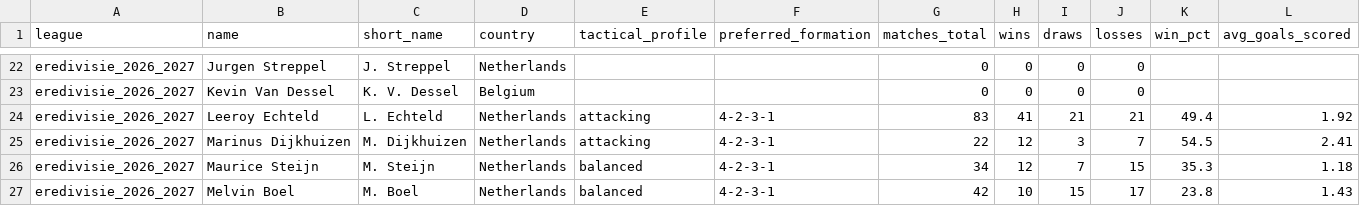
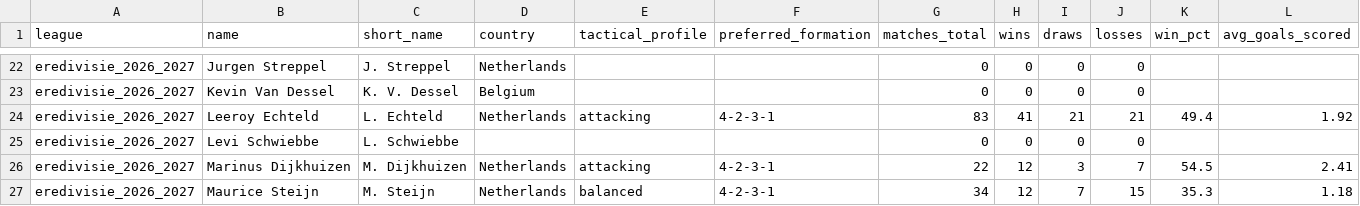
Before and after one commit to aimidas1/coach, a CSV file: eredivisie_2026_2027.csv, drawn as a sheet; only a part is shown, gaps mark what is left out; the shorter side is filled out with more unchanged rows; rows hold the shown columns only; the diff names each change by its address in the sheet, - before the commit and + after, or states it on an @@ line.

```diff
--- a/eredivisie_2026_2027.csv
+++ b/eredivisie_2026_2027.csv
+row 25: eredivisie_2026_2027 | Levi Schwiebbe | L. Schwiebbe |  |  |  | 0 | 0 | 0 | 0
```
Also changed, not shown: inglaterra_premier_league_2026_2027.csv, polonia_ekstraklasa_2026_2027.csv.
